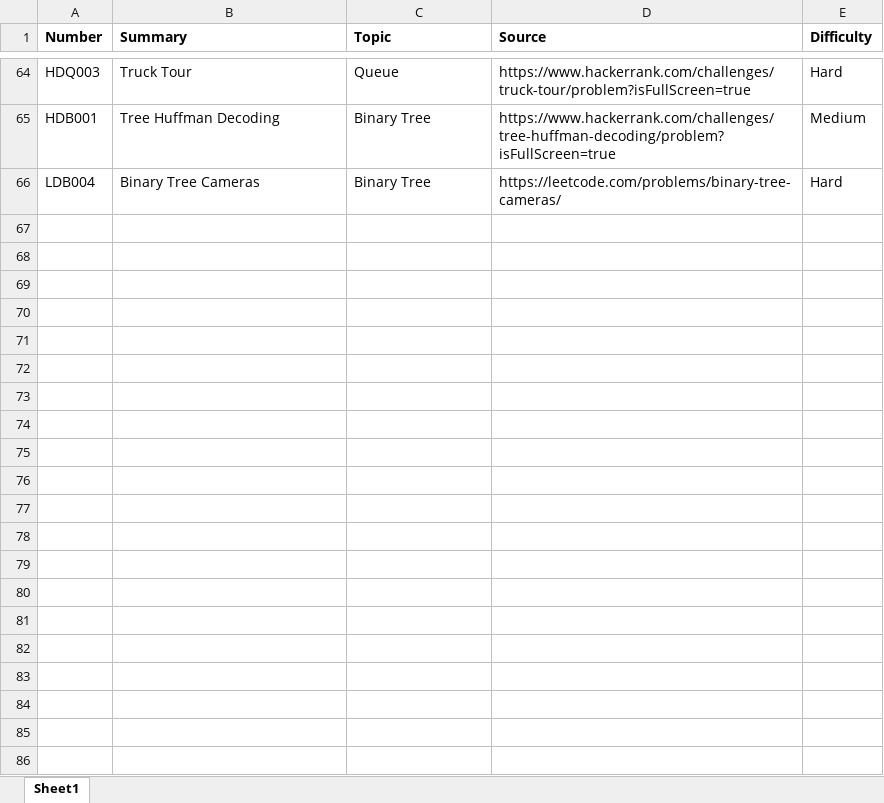
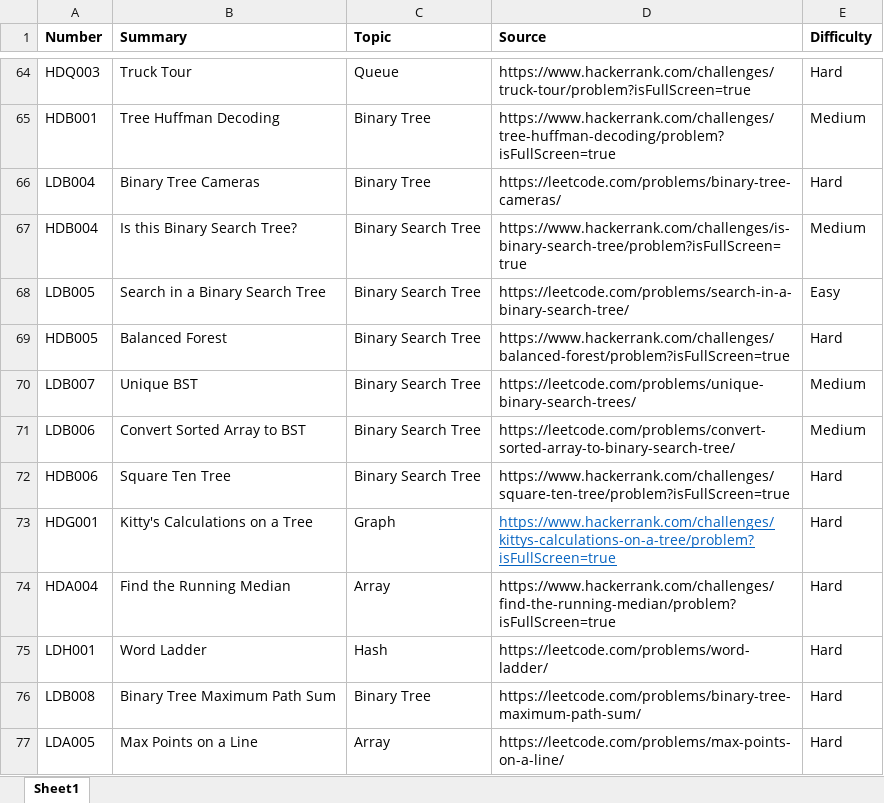
Before and after one commit to wjddlsqja13/K_Coders_HKU, an Excel workbook: Reference/Problems_DB.xlsx, sheet Sheet1, drawn as a sheet; only a part is shown, gaps mark what is left out; values as stored, in another font and other column widths than the file's, no borders; the diff names each change by its address in the sheet, - before the commit and + after, or states it on an @@ line.

```diff
--- a/Reference/Problems_DB.xlsx (sheet Sheet1)
+++ b/Reference/Problems_DB.xlsx (sheet Sheet1)
+row 67: HDB004 | Is this Binary Search Tree? | Binary Search Tree | https://www.hackerrank.com/challenges/is-binary-search-tree/problem?isFullScreen=true | Medium
+row 68: LDB005 | Search in a Binary Search Tree | Binary Search Tree | https://leetcode.com/problems/search-in-a-binary-search-tree/ | Easy
+row 69: HDB005 | Balanced Forest | Binary Search Tree | https://www.hackerrank.com/challenges/balanced-forest/problem?isFullScreen=true | Hard
+row 70: LDB007 | Unique BST | Binary Search Tree | https://leetcode.com/problems/unique-binary-search-trees/ | Medium
+row 71: LDB006 | Convert Sorted Array to BST | Binary Search Tree | https://leetcode.com/problems/convert-sorted-array-to-binary-search-tree/ | Medium
+row 72: HDB006 | Square Ten Tree | Binary Search Tree | https://www.hackerrank.com/challenges/square-ten-tree/problem?isFullScreen=true | Hard
+row 73: HDG001 | Kitty's Calculations on a Tree | Graph | https://www.hackerrank.com/challenges/kittys-calculations-on-a-tree/problem?isFullScreen=true | Hard
+row 74: HDA004 | Find the Running Median | Array | https://www.hackerrank.com/challenges/find-the-running-median/problem?isFullScreen=true | Hard
+row 75: LDH001 | Word Ladder | Hash | https://leetcode.com/problems/word-ladder/ | Hard
+row 76: LDB008 | Binary Tree Maximum Path Sum | Binary Tree | https://leetcode.com/problems/binary-tree-maximum-path-sum/ | Hard
+row 77: LDA005 | Max Points on a Line | Array | https://leetcode.com/problems/max-points-on-a-line/ | Hard
```
Also changed, not shown: 2 other files.
